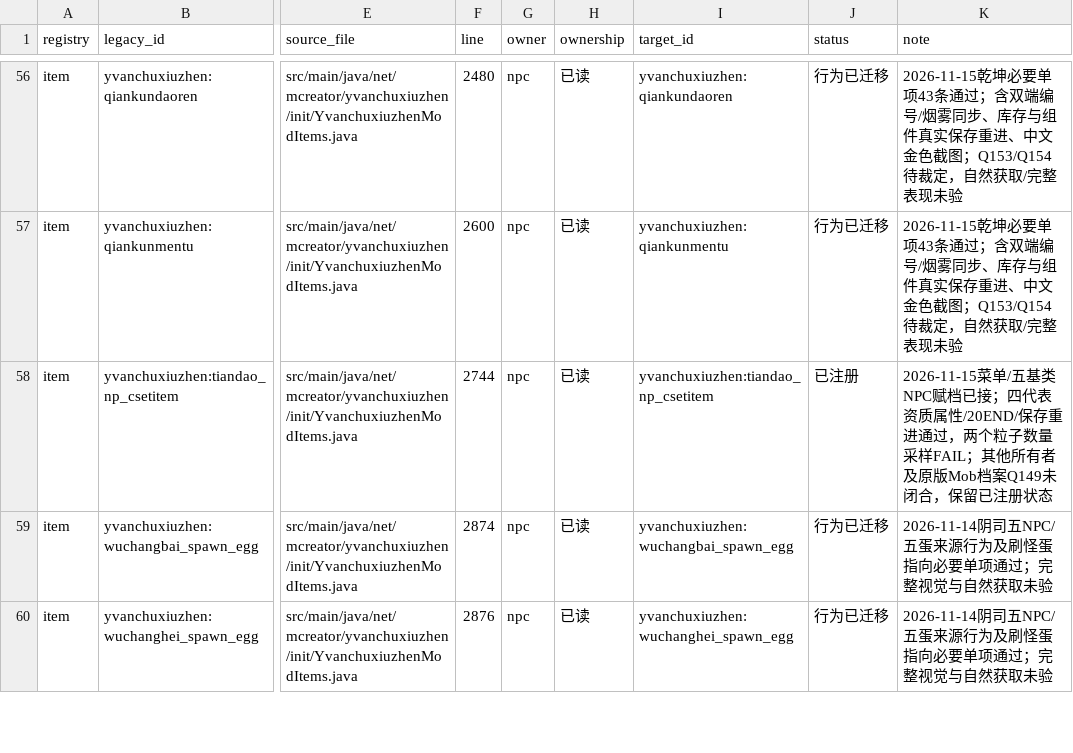
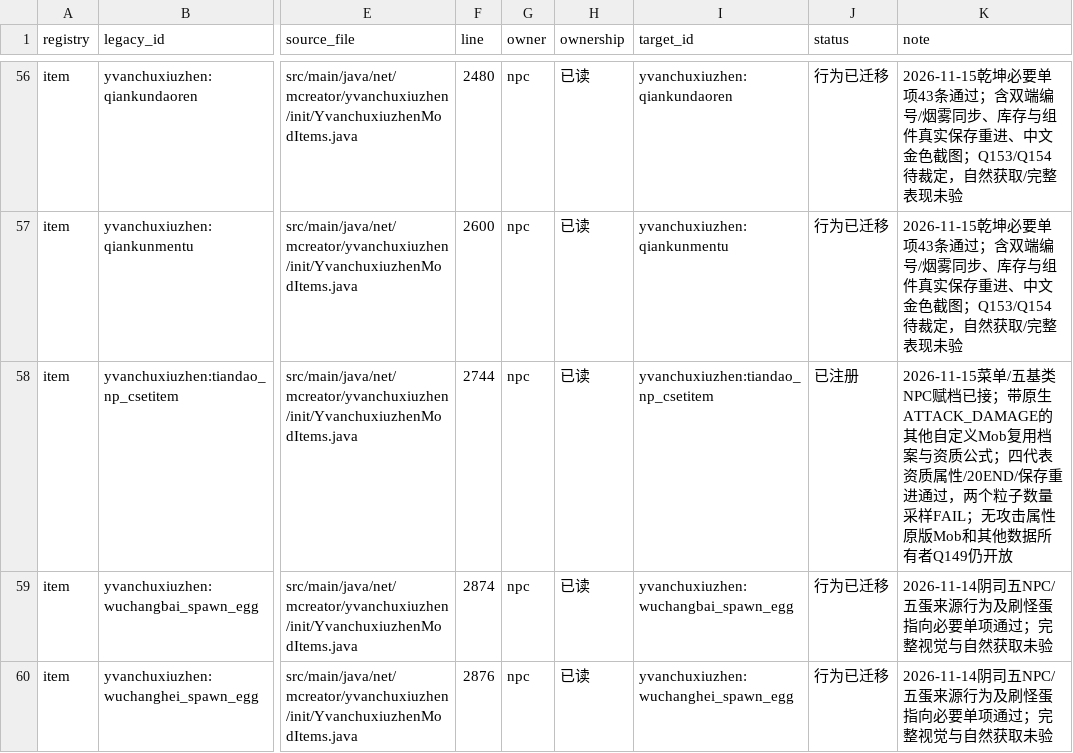
Before and after one commit to Shane77ly/yvanchuxiuzhen-1.21.1, a CSV file: docs/systems/npc/ledger/content.csv, drawn as a sheet; only a part is shown, gaps mark what is left out; the diff names each change by its address in the sheet, - before the commit and + after, or states it on an @@ line.

```diff
--- a/docs/systems/npc/ledger/content.csv
+++ b/docs/systems/npc/ledger/content.csv
-K58 (note): …档已接；四代表资质属性/20END/保存重进通过，两个粒子数量采样FAIL；其他所有者及原版Mob档案Q149未闭合，保留已注册状态
+K58 (note): …档已接；带原生ATTACK_DAMAGE的其他自定义Mob复用档案与资质公式；四代表资质属性/20END/保存重进通过，两个粒子数量采样FAIL；无攻击属性原版Mob和其他数据所有者Q149仍开放
```
Also changed, not shown: docs/systems/npc/ledger/source-evidence.csv, 5 other files.
